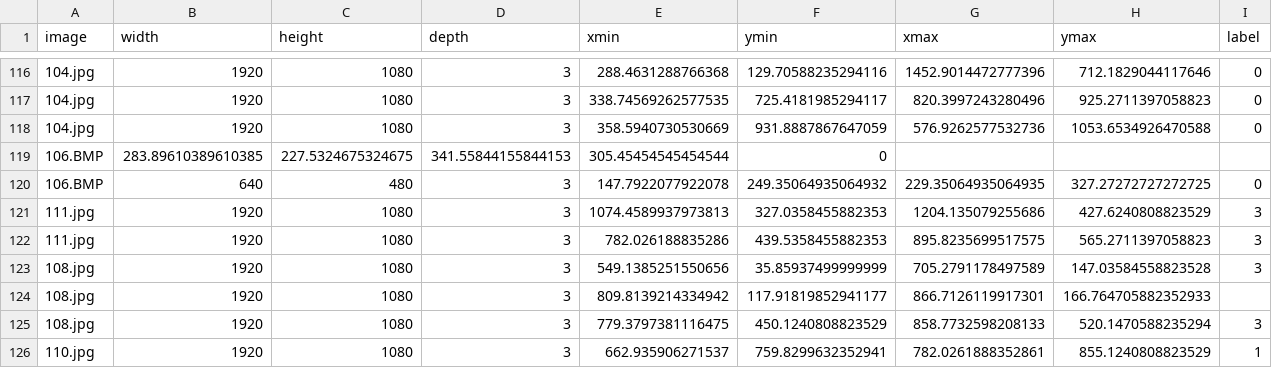
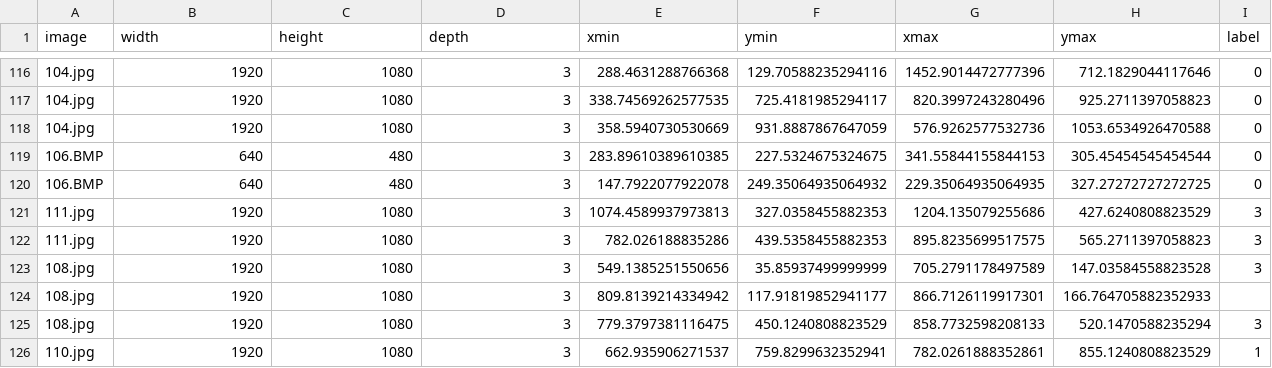
Before and after one commit to KUTTIYA/Colposcopy, a CSV file: Colposcopy_clean.csv, drawn as a sheet; only a part is shown, gaps mark what is left out.

Commit message:
Add files via upload

```diff
--- a/Colposcopy_clean.csv
+++ b/Colposcopy_clean.csv
@@ -118,3 +118,3 @@ image,width,height,depth,xmin,ymin,xmax,ymax,label
 104.jpg,1920,1080,3,358.5940730530669,931.8887867647059,576.9262577532736,1053.6534926470588,0
-106.BMP,283.89610389610385,227.5324675324675,341.55844155844153,305.45454545454544,0
+106.BMP,640,480,3,283.89610389610385,227.5324675324675,341.55844155844153,305.45454545454544,0
 106.BMP,640,480,3,147.7922077922078,249.35064935064932,229.35064935064935,327.27272727272725,0
```
